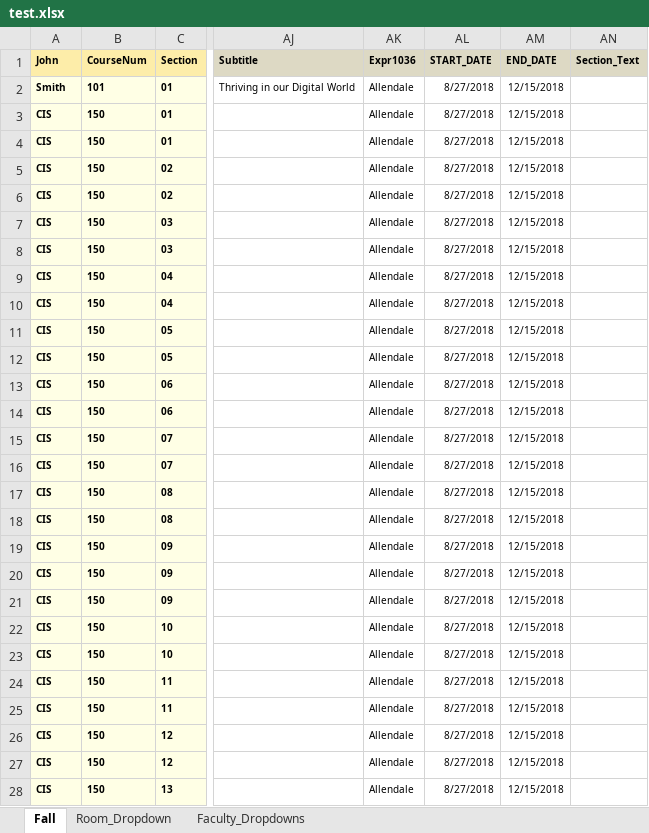
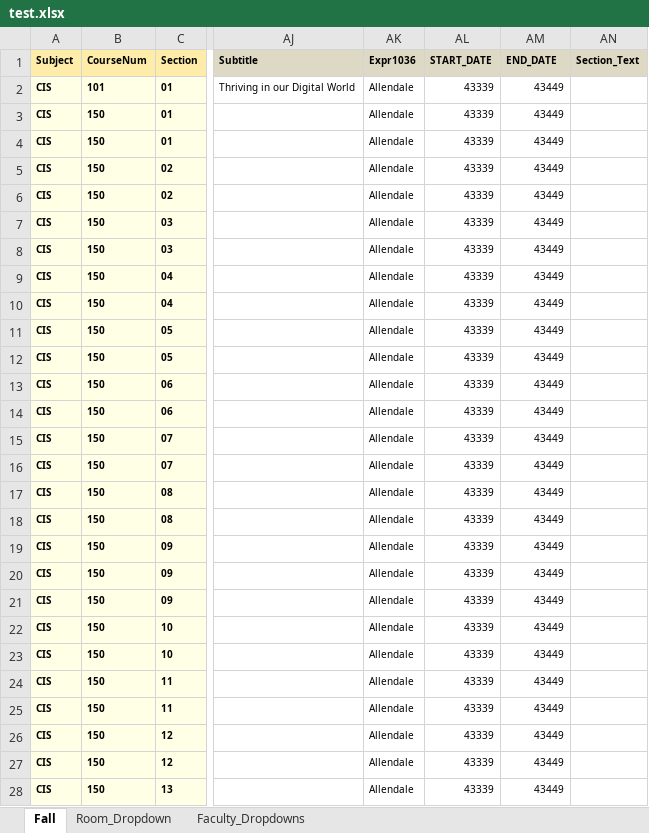
Before and after one commit to chitzinwin/463, an Excel workbook: spreadsheets/test.xlsx, sheet Fall, drawn as a sheet; only a part is shown, gaps mark what is left out; values as stored, in another font and other column widths than the file's, no borders; the diff covers the shown part only; the diff names each change by its address in the sheet, - before the commit and + after, or states it on an @@ line.

```diff
--- a/spreadsheets/test.xlsx (sheet Fall)
+++ b/spreadsheets/test.xlsx (sheet Fall)
-A1: John
+A1: Subject
-A2 (Subject): Smith
+A2 (Subject): CIS
-AL2:AL28 (START_DATE): 8/27/2018
+AL2:AL28 (START_DATE): 43339
-AM2:AM28 (END_DATE): 12/15/2018
+AM2:AM28 (END_DATE): 43449
```
Also changed, not shown: 387 edited cells and cell formats elsewhere in this sheet, spreadsheets/F18.xlsx, spreadsheets/F18Test.xlsx, 8 other files.
